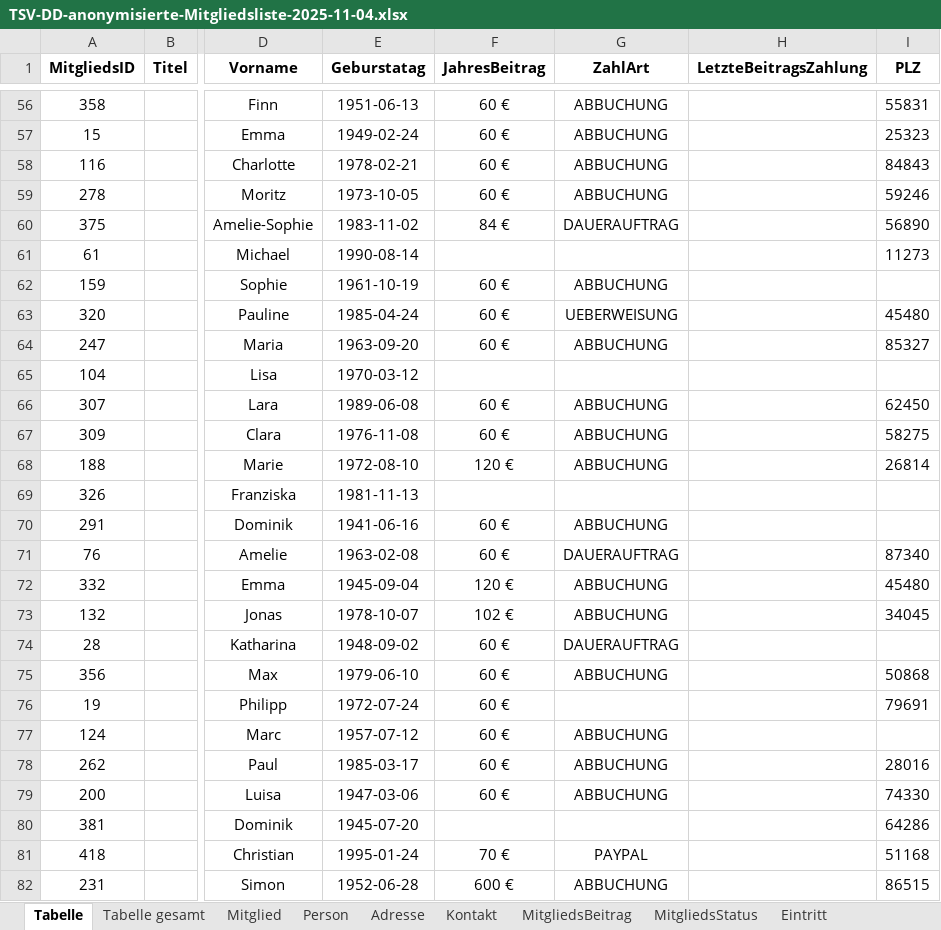
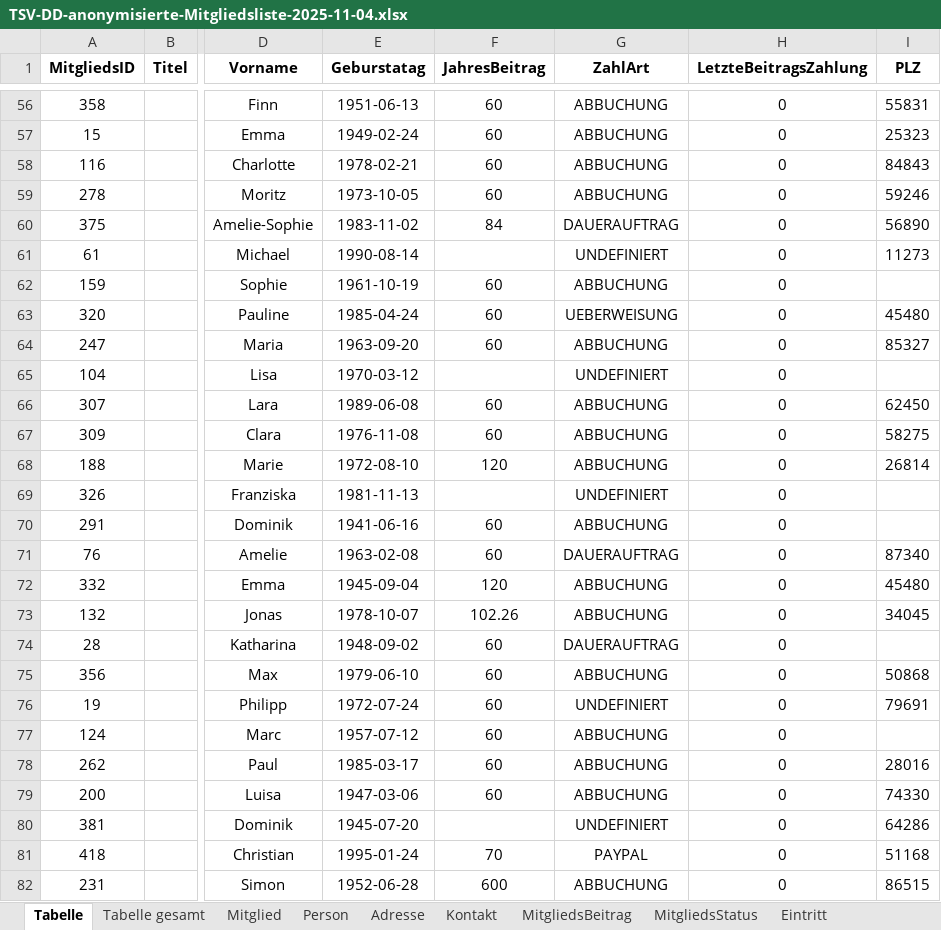
Before and after one commit to Stephie-Grafika/Tierschutzverein-Dresden-e.V.-Datenverwaltung, an Excel workbook: anonymisierte Mitgliedsliste/TSV-DD-anonymisierte-Mitgliedsliste-2025-11-04.xlsx, sheet Tabelle, drawn as a sheet; only a part is shown, gaps mark what is left out; values as stored, in another font and other column widths than the file's, no borders; the diff covers the shown part only; the diff names each change by its address in the sheet, - before the commit and + after, or states it on an @@ line.

```diff
--- a/anonymisierte Mitgliedsliste/TSV-DD-anonymisierte-Mitgliedsliste-2025-11-04.xlsx (sheet Tabelle)
+++ b/anonymisierte Mitgliedsliste/TSV-DD-anonymisierte-Mitgliedsliste-2025-11-04.xlsx (sheet Tabelle)
-F56:F59 (JahresBeitrag): 60 €
+F56:F59 (JahresBeitrag): 60
-H56:H82 (LetzteBeitragsZahlung): (empty)
+H56:H82 (LetzteBeitragsZahlung): 0
-F60 (JahresBeitrag): 84 €
+F60 (JahresBeitrag): 84
-G61 (ZahlArt): (empty)
+G61 (ZahlArt): UNDEFINIERT
-F62:F64 (JahresBeitrag): 60 €
+F62:F64 (JahresBeitrag): 60
-G65 (ZahlArt): (empty)
+G65 (ZahlArt): UNDEFINIERT
-F66:F67 (JahresBeitrag): 60 €
+F66:F67 (JahresBeitrag): 60
-F68 (JahresBeitrag): 120 €
+F68 (JahresBeitrag): 120
-G69 (ZahlArt): (empty)
+G69 (ZahlArt): UNDEFINIERT
-F70:F71 (JahresBeitrag): 60 €
+F70:F71 (JahresBeitrag): 60
-F72 (JahresBeitrag): 120 €
+F72 (JahresBeitrag): 120
-F73 (JahresBeitrag): 102 €
+F73 (JahresBeitrag): 102.26
-F74:F79 (JahresBeitrag): 60 €
+F74:F79 (JahresBeitrag): 60
-G76 (ZahlArt): (empty)
+G76 (ZahlArt): UNDEFINIERT
-G80 (ZahlArt): (empty)
+G80 (ZahlArt): UNDEFINIERT
-F81 (JahresBeitrag): 70 €
+F81 (JahresBeitrag): 70
-F82 (JahresBeitrag): 600 €
+F82 (JahresBeitrag): 600
```
Also changed, not shown: 406 edited cells elsewhere in this sheet, 6 other files.
